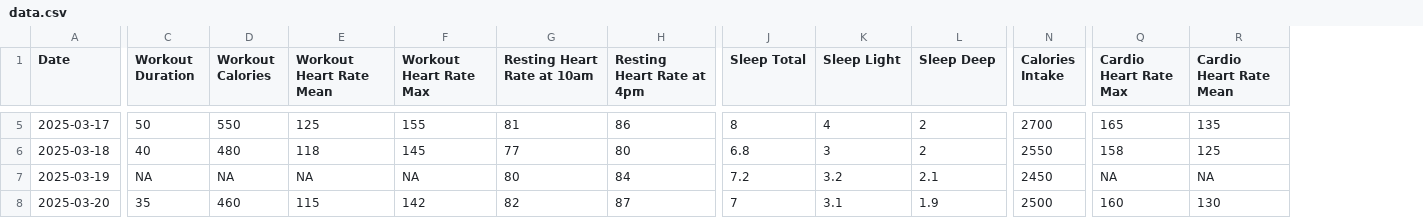
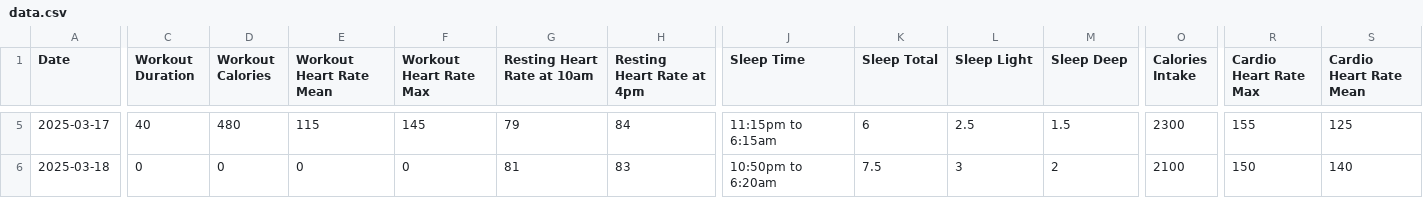
Before and after one commit to rishabht4/track-it-all, a CSV file: data.csv, drawn as a sheet; only a part is shown, gaps mark what is left out; removed rows and columns are numbered as before the commit, all else as after; rows hold the shown columns only; the diff covers the shown part only; the diff names each change by its address in the sheet, - before the commit and + after, or states it on an @@ line.

```diff
--- a/data.csv
+++ b/data.csv
+column J (Sleep Time), rows 5-6: 11:15pm to 6:15am | 10:50pm to 6:20am
-C5 (Workout Duration): 50
+C5 (Workout Duration): 40
-D5 (Workout Calories): 550
+D5 (Workout Calories): 480
-E5 (Workout Heart Rate Mean): 125
+E5 (Workout Heart Rate Mean): 115
-F5 (Workout Heart Rate Max): 155
+F5 (Workout Heart Rate Max): 145
-G5 (Resting Heart Rate at 10am): 81
+G5 (Resting Heart Rate at 10am): 79
-H5 (Resting Heart Rate at 4pm): 86
+H5 (Resting Heart Rate at 4pm): 84
-K5 (Sleep Total): 8
+K5 (Sleep Total): 6
-L5 (Sleep Light): 4
+L5 (Sleep Light): 2.5
-M5 (Sleep Deep): 2
+M5 (Sleep Deep): 1.5
-O5 (Calories Intake): 2700
+O5 (Calories Intake): 2300
-R5 (Cardio Heart Rate Max): 165
+R5 (Cardio Heart Rate Max): 155
-S5 (Cardio Heart Rate Mean): 135
+S5 (Cardio Heart Rate Mean): 125
-C6 (Workout Duration): 40
+C6 (Workout Duration): 0
-D6 (Workout Calories): 480
+D6 (Workout Calories): 0
-E6 (Workout Heart Rate Mean): 118
+E6 (Workout Heart Rate Mean): 0
-F6 (Workout Heart Rate Max): 145
+F6 (Workout Heart Rate Max): 0
-G6 (Resting Heart Rate at 10am): 77
+G6 (Resting Heart Rate at 10am): 81
-H6 (Resting Heart Rate at 4pm): 80
+H6 (Resting Heart Rate at 4pm): 83
-K6 (Sleep Total): 6.8
+K6 (Sleep Total): 7.5
-O6 (Calories Intake): 2550
+O6 (Calories Intake): 2100
-R6 (Cardio Heart Rate Max): 158
+R6 (Cardio Heart Rate Max): 150
-S6 (Cardio Heart Rate Mean): 125
+S6 (Cardio Heart Rate Mean): 140
-row 7: 2025-03-19 | NA | NA | NA | NA | 80 | 84 | 7.2 | 3.2 | 2.1 | 2450 | NA | NA
-row 8: 2025-03-20 | 35 | 460 | 115 | 142 | 82 | 87 | 7 | 3.1 | 1.9 | 2500 | 160 | 130
```
Also changed, not shown: 31 edited cells elsewhere in this file.
